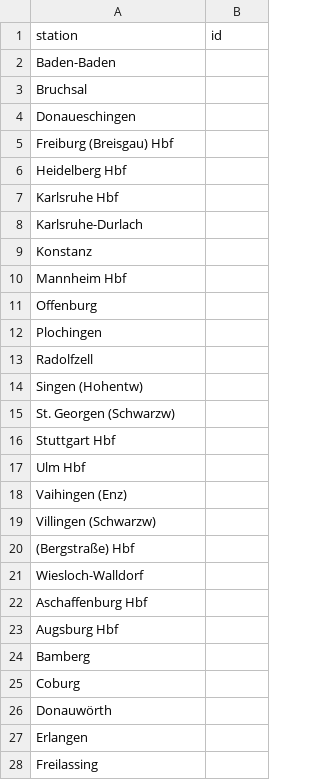
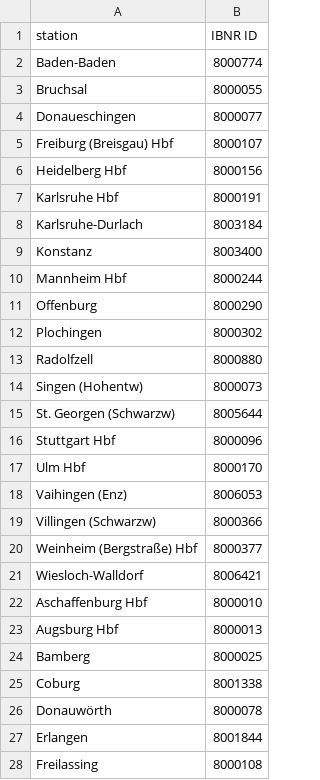
Before and after one commit to DasUnicorn/bahndle, a CSV file: assets/data/stations.csv, drawn as a sheet; only a part is shown; the diff covers the shown part only.

Commit message:
add IBNR IDs to stations

```diff
--- a/assets/data/stations.csv
+++ b/assets/data/stations.csv
@@ -1,28 +1,28 @@
-station,id
-Baden-Baden,
-Bruchsal ,
-Donaueschingen,
-Freiburg (Breisgau) Hbf,
-Heidelberg Hbf,
-Karlsruhe Hbf,
-Karlsruhe-Durlach,
-Konstanz,
-Mannheim Hbf,
-Offenburg,
-Plochingen,
-Radolfzell,
-Singen (Hohentw),
-St. Georgen (Schwarzw),
-Stuttgart Hbf,
-Ulm Hbf,
-Vaihingen (Enz),
-Villingen (Schwarzw),
-(Bergstraße) Hbf,
-Wiesloch-Walldorf,
-Aschaffenburg Hbf,
-Augsburg Hbf,
-Bamberg,
-Coburg,
-Donauwörth,
-Erlangen,
-Freilassing,
+station,IBNR ID
+Baden-Baden,8000774
+Bruchsal,8000055
+Donaueschingen,8000077
+Freiburg (Breisgau) Hbf,8000107
+Heidelberg Hbf,8000156
+Karlsruhe Hbf,8000191
+Karlsruhe-Durlach,8003184
+Konstanz,8003400
+Mannheim Hbf,8000244
+Offenburg,8000290
+Plochingen,8000302
+Radolfzell,8000880
+Singen (Hohentw),8000073
+St. Georgen (Schwarzw),8005644
+Stuttgart Hbf,8000096
+Ulm Hbf,8000170
+Vaihingen (Enz),8006053
+Villingen (Schwarzw),8000366
+Weinheim (Bergstraße) Hbf,8000377
+Wiesloch-Walldorf,8006421
+Aschaffenburg Hbf,8000010
+Augsburg Hbf,8000013
+Bamberg,8000025
+Coburg,8001338
+Donauwörth,8000078
+Erlangen,8001844
+Freilassing,8000108
```
Also changed, not shown: 5 added rows, 5 removed rows and 136 edited cells elsewhere in this file.
